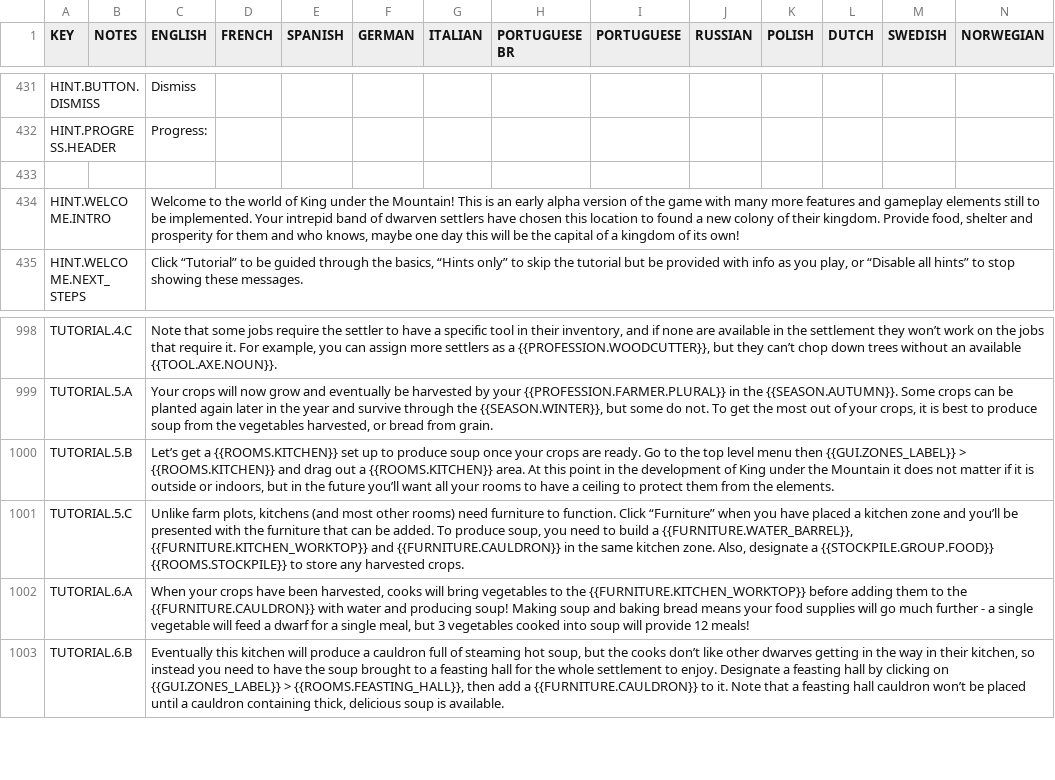
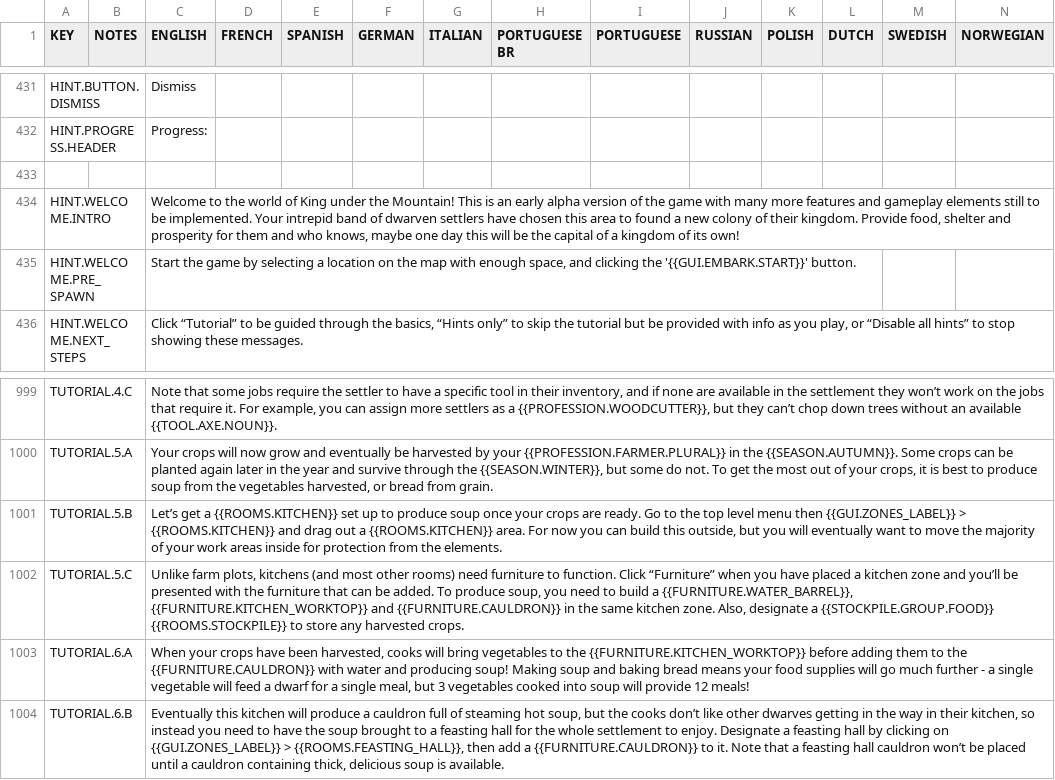
Before and after one commit to rossturner/king-under-the-mountain, a CSV file: core/mods/base/translations/translations.csv, drawn as a sheet; only a part is shown, gaps mark what is left out; addresses are those after the commit; rows hold the shown columns only; the diff names each change by its address in the sheet, - before the commit and + after, or states it on an @@ line.

```diff
--- a/core/mods/base/translations/translations.csv
+++ b/core/mods/base/translations/translations.csv
-C434 (ENGLISH): …chosen this location to found…
+C434 (ENGLISH): …chosen this area to found…
+row 435: HINT.WELCOME.PRE_SPAWN |  | Start the game by selecting a location on the map with enough space, and clicking the '{{GUI.EMBARK.START}}' button.
-C1001 (ENGLISH): …{{ROOMS.KITCHEN}} area. At this point in the development of King under the Mountain it does not matter if it is outside or indoors, but in the future you’ll want all your rooms to have a ceiling to protect them from the…
+C1001 (ENGLISH): …{{ROOMS.KITCHEN}} area. For now you can build this outside, but you will eventually want to move the majority of your work areas inside for protection from the…
```
Also changed, not shown: core/assets/translations/collated.csv, 6 other files.
